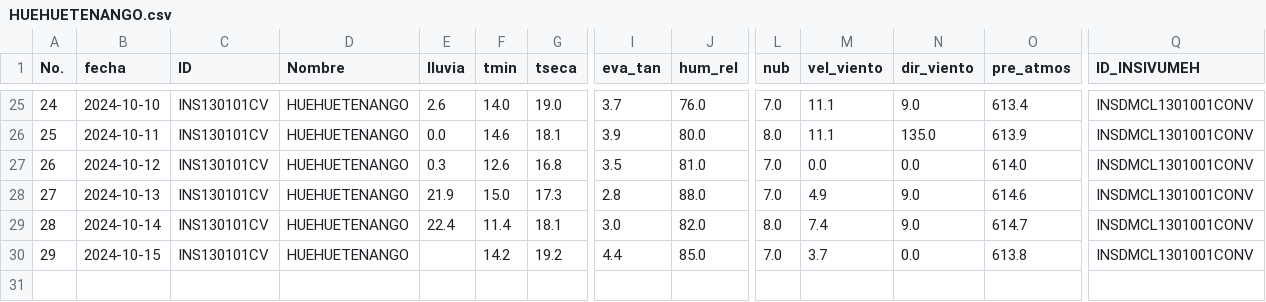
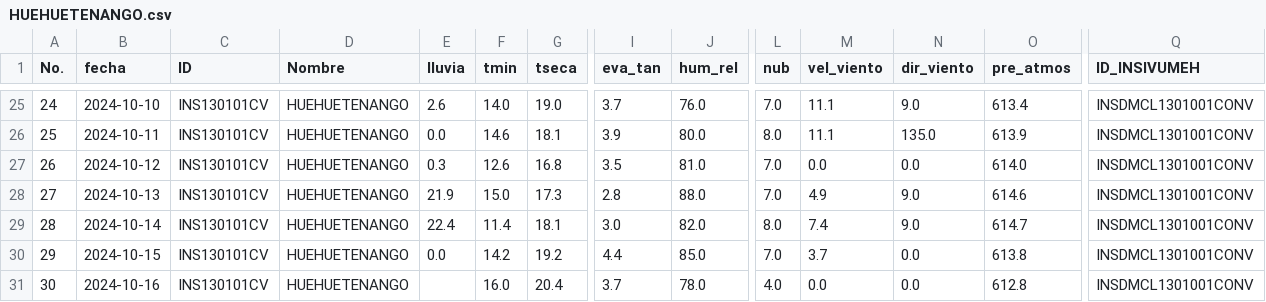
Before and after one commit to Climatologia-INSIVUMEH/monthly_data_by_station_csv, a CSV file: outputcsv/HUEHUETENANGO.csv, drawn as a sheet; only a part is shown, gaps mark what is left out; rows hold the shown columns only; the diff names each change by its address in the sheet, - before the commit and + after, or states it on an @@ line.

```diff
--- a/outputcsv/HUEHUETENANGO.csv
+++ b/outputcsv/HUEHUETENANGO.csv
-E30 (lluvia): (empty)
+E30 (lluvia): 0.0
+row 31: 30 | 2024-10-16 | INS130101CV | HUEHUETENANGO |  | 16.0 | 20.4 | 3.7 | 78.0 | 4.0 | 0.0 | 0.0 | 612.8 | INSDMCL1301001CONV
```
Also changed, not shown: outputcsv/CATARINA.csv, outputcsv/LA REFORMA.csv, 55 other files.
